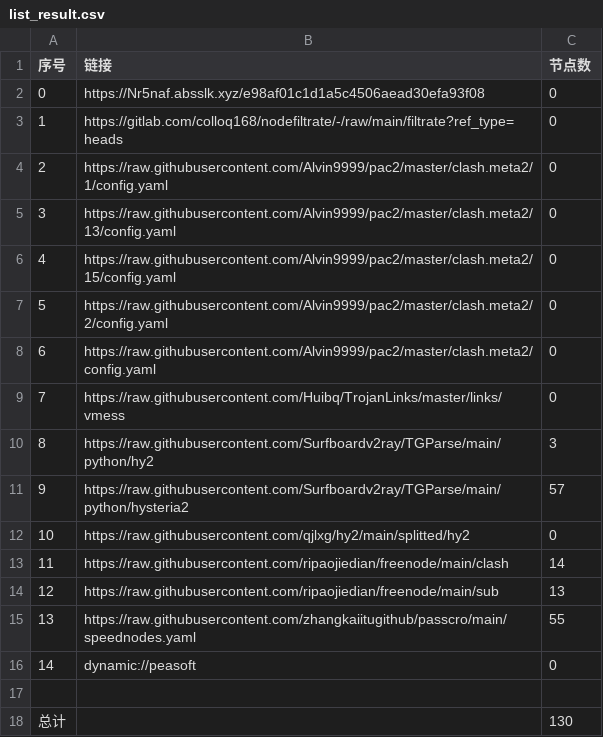
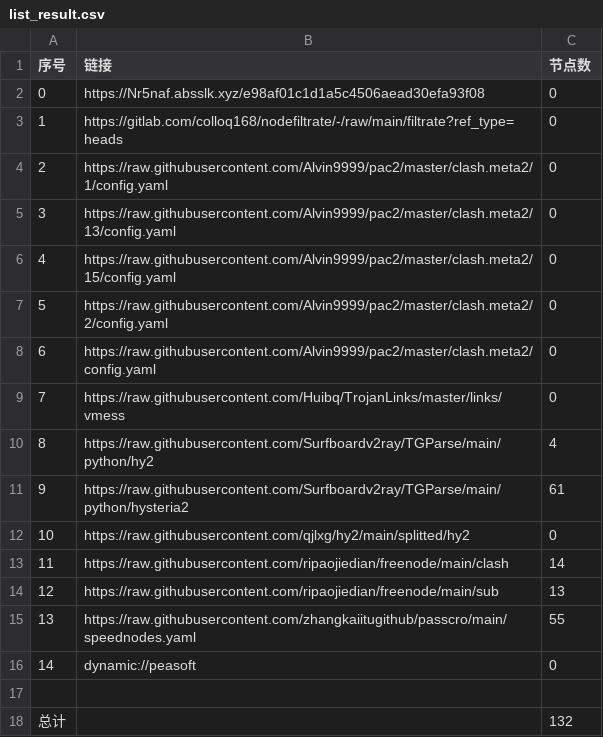
Before and after one commit to CrowleyLian/AutoMergePublicNodes, a CSV file: list_result.csv, drawn as a sheet.

```diff
--- a/list_result.csv
+++ b/list_result.csv
@@ -9,4 +9,4 @@
 7,https://raw.githubusercontent.com/Huibq/TrojanLinks/master/links/vmess,0
-8,https://raw.githubusercontent.com/Surfboardv2ray/TGParse/main/python/hy2,3
-9,https://raw.githubusercontent.com/Surfboardv2ray/TGParse/main/python/hysteria2,57
+8,https://raw.githubusercontent.com/Surfboardv2ray/TGParse/main/python/hy2,4
+9,https://raw.githubusercontent.com/Surfboardv2ray/TGParse/main/python/hysteria2,61
 10,https://raw.githubusercontent.com/qjlxg/hy2/main/splitted/hy2,0
@@ -17,2 +17,2 @@
 
-总计,,130
+总计,,132
```
Also changed, not shown: 9 other files.
